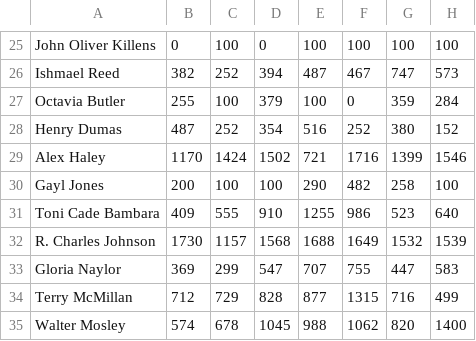
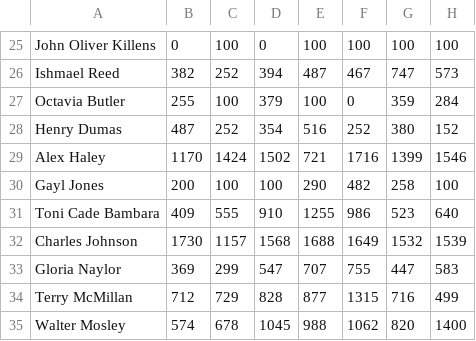
Before and after one commit to JamunaaJayashreeS/Datasets, a CSV file: Animated Bar Chart Authors.csv, drawn as a sheet; only a part is shown, gaps mark what is left out; the diff names each change by its address in the sheet, - before the commit and + after, or states it on an @@ line.

Commit message:
Update Animated Bar Chart Authors.csv

```diff
--- a/Animated Bar Chart Authors.csv
+++ b/Animated Bar Chart Authors.csv
-A32: R. Charles Johnson
+A32: Charles Johnson
```
